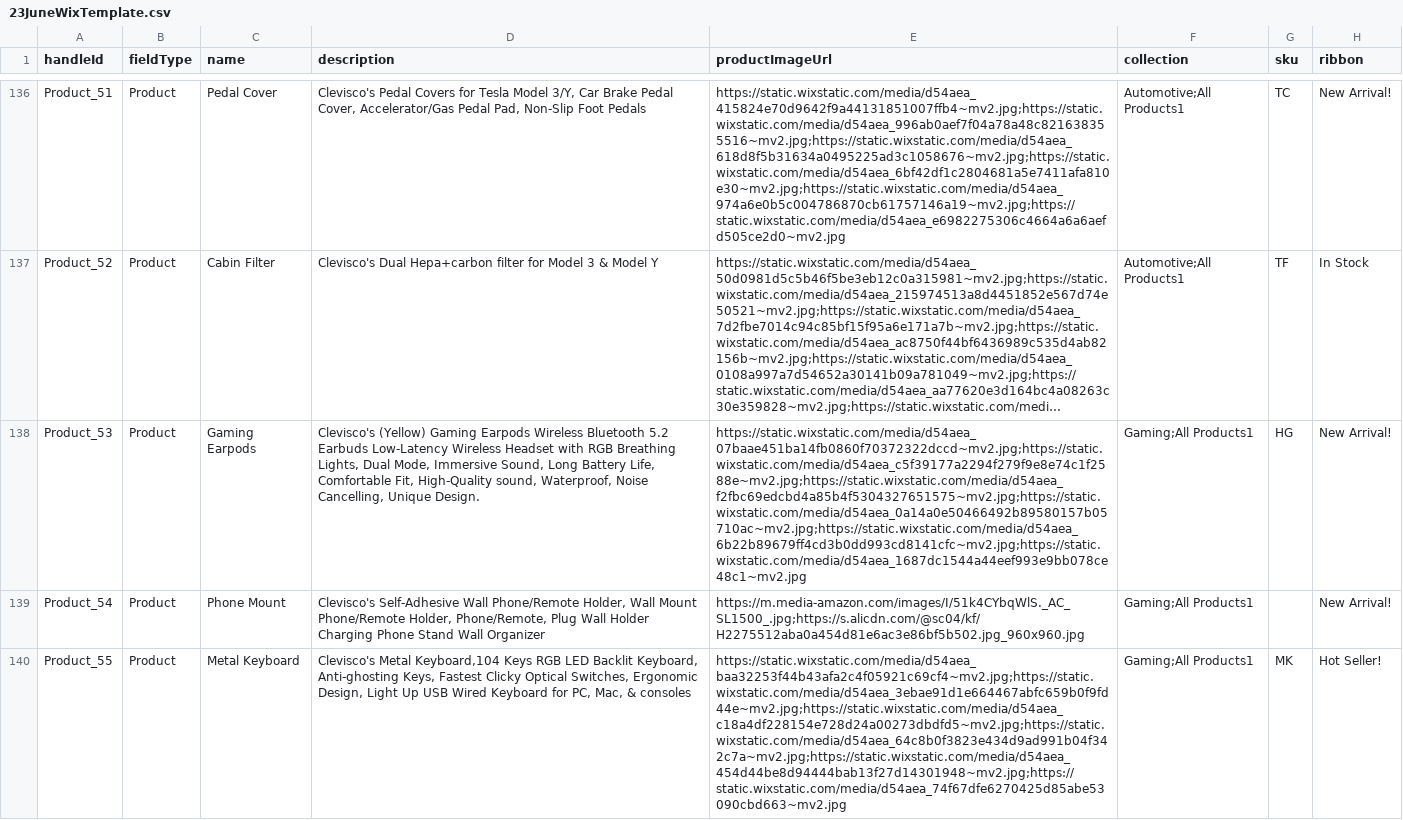
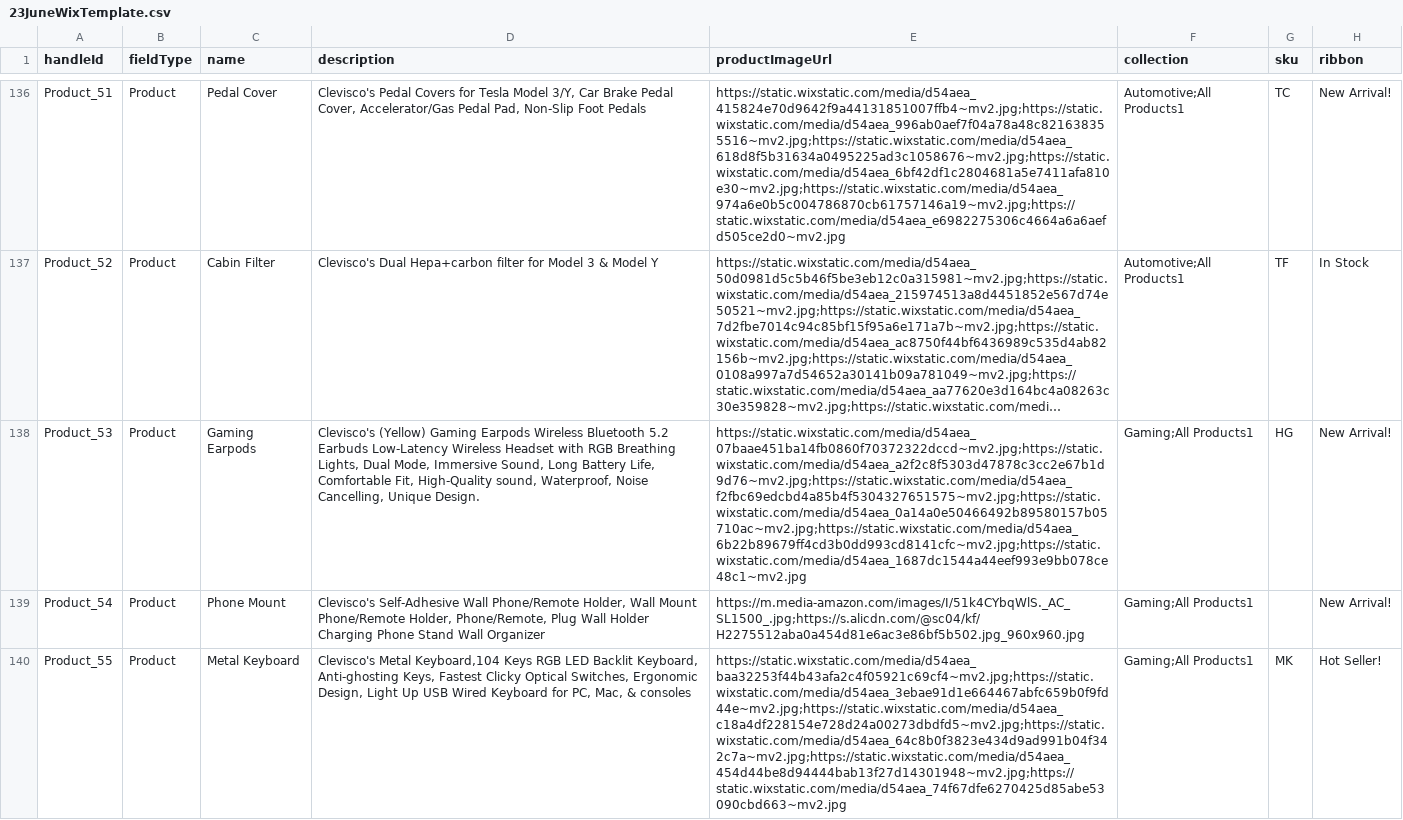
Before and after one commit to fjotb/Catalogs1, a CSV file: 23JuneWixTemplate.csv, drawn as a sheet; only a part is shown, gaps mark what is left out; long unchanged cells end in …; the diff names each change by its address in the sheet, - before the commit and + after, or states it on an @@ line.

Commit message:
commit

```diff
--- a/23JuneWixTemplate.csv
+++ b/23JuneWixTemplate.csv
-E138 (productImageUrl): https://static.wixstatic.com/media/d54aea_07baae451ba14fb0860f70372322dccd~mv2.jpg;https://static.wixstatic.com/media/d54aea_c5f39177a2294f279f9e8e74c1f2588e~mv2.jpg;https://static.wixstatic.com/media/d54aea_f2fbc69edcbd4a85b4f5304327651575~mv2.jpg;https://static.wixstatic.com/media/d54aea_0a14a0e50466492b89580157b05710ac~mv2.jpg;https://static.wixstatic.com/media/d54aea_6b22b89679ff4cd3b0dd993cd8141cfc~mv2.jpg;https://static.wixstatic.com/media/d54aea_1687dc1544a44eef993e9bb078ce48c1~mv2.jpg
+E138 (productImageUrl): https://static.wixstatic.com/media/d54aea_07baae451ba14fb0860f70372322dccd~mv2.jpg;https://static.wixstatic.com/media/d54aea_a2f2c8f5303d47878c3cc2e67b1d9d76~mv2.jpg;https://static.wixstatic.com/media/d54aea_f2fbc69edcbd4a85b4f5304327651575~mv2.jpg;https://static.wixstatic.com/media/d54aea_0a14a0e50466492b89580157b05710ac~mv2.jpg;https://static.wixstatic.com/media/d54aea_6b22b89679ff4cd3b0dd993cd8141cfc~mv2.jpg;https://static.wixstatic.com/media/d54aea_1687dc1544a44eef993e9bb078ce48c1~mv2.jpg
```
